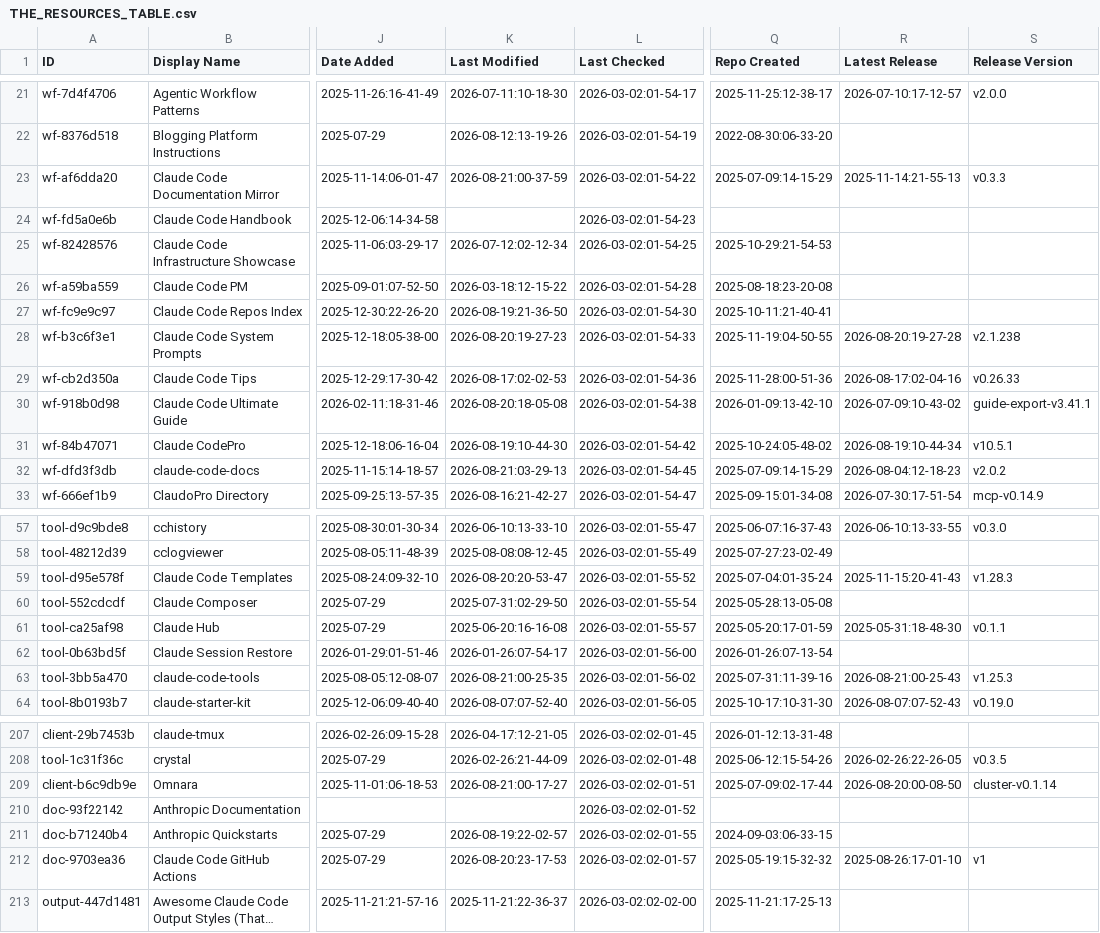
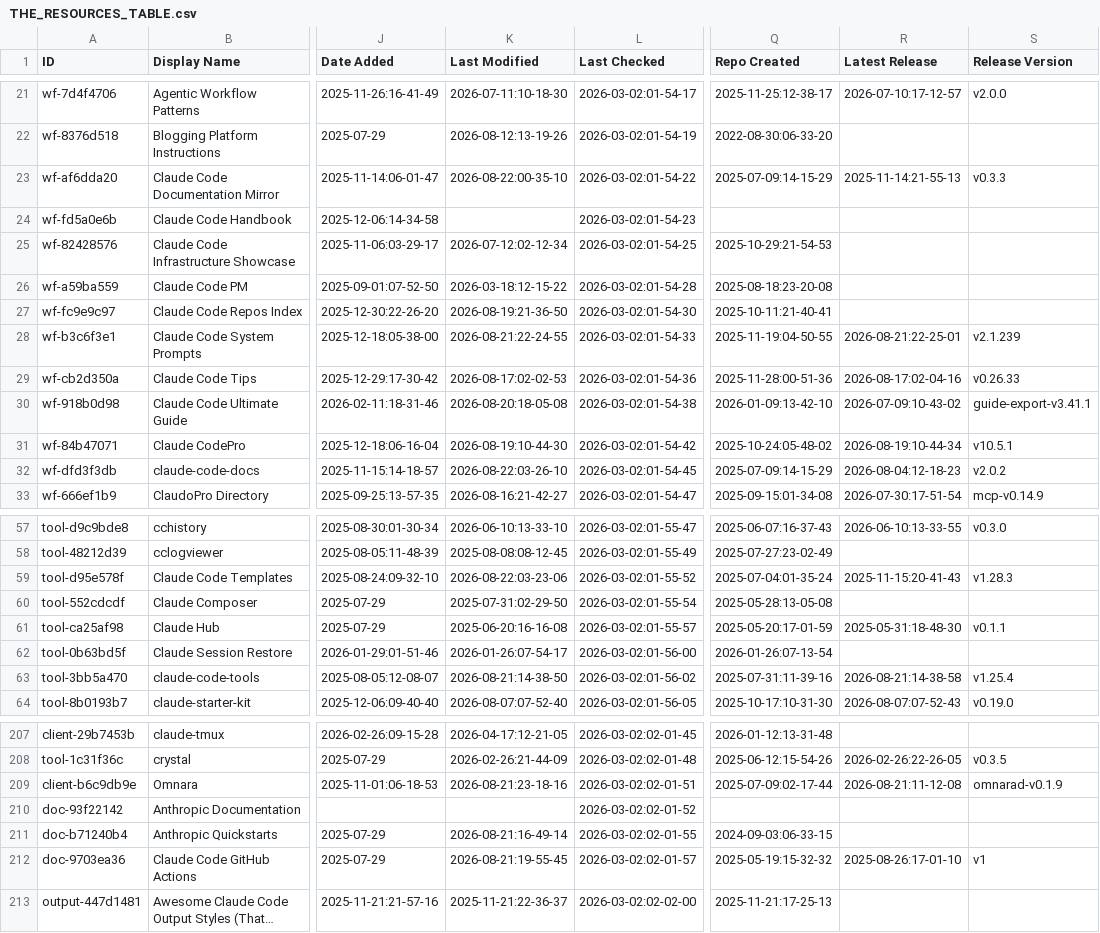
Before and after one commit to hotmanxp/awesome-claude-code, a CSV file: THE_RESOURCES_TABLE.csv, drawn as a sheet; only a part is shown, gaps mark what is left out; long unchanged cells end in …; the diff covers the shown part only; the diff names each change by its address in the sheet, - before the commit and + after, or states it on an @@ line.

```diff
--- a/THE_RESOURCES_TABLE.csv
+++ b/THE_RESOURCES_TABLE.csv
-K23 (Last Modified): 2026-08-21:00-37-59
+K23 (Last Modified): 2026-08-22:00-35-10
-K28 (Last Modified): 2026-08-20:19-27-23
+K28 (Last Modified): 2026-08-21:22-24-55
-R28 (Latest Release): 2026-08-20:19-27-28
+R28 (Latest Release): 2026-08-21:22-25-01
-S28 (Release Version): v2.1.238
+S28 (Release Version): v2.1.239
-K32 (Last Modified): 2026-08-21:03-29-13
+K32 (Last Modified): 2026-08-22:03-26-10
-K59 (Last Modified): 2026-08-20:20-53-47
+K59 (Last Modified): 2026-08-22:03-23-06
-K63 (Last Modified): 2026-08-21:00-25-35
+K63 (Last Modified): 2026-08-21:14-38-50
-R63 (Latest Release): 2026-08-21:00-25-43
+R63 (Latest Release): 2026-08-21:14-38-58
-S63 (Release Version): v1.25.3
+S63 (Release Version): v1.25.4
-K209 (Last Modified): 2026-08-21:00-17-27
+K209 (Last Modified): 2026-08-21:23-18-16
-R209 (Latest Release): 2026-08-20:00-08-50
+R209 (Latest Release): 2026-08-21:11-12-08
-S209 (Release Version): cluster-v0.1.14
+S209 (Release Version): omnarad-v0.1.9
-K211 (Last Modified): 2026-08-19:22-02-57
+K211 (Last Modified): 2026-08-21:16-49-14
-K212 (Last Modified): 2026-08-20:23-17-53
+K212 (Last Modified): 2026-08-21:19-55-45
```
Also changed, not shown: 28 edited cells elsewhere in this file.
